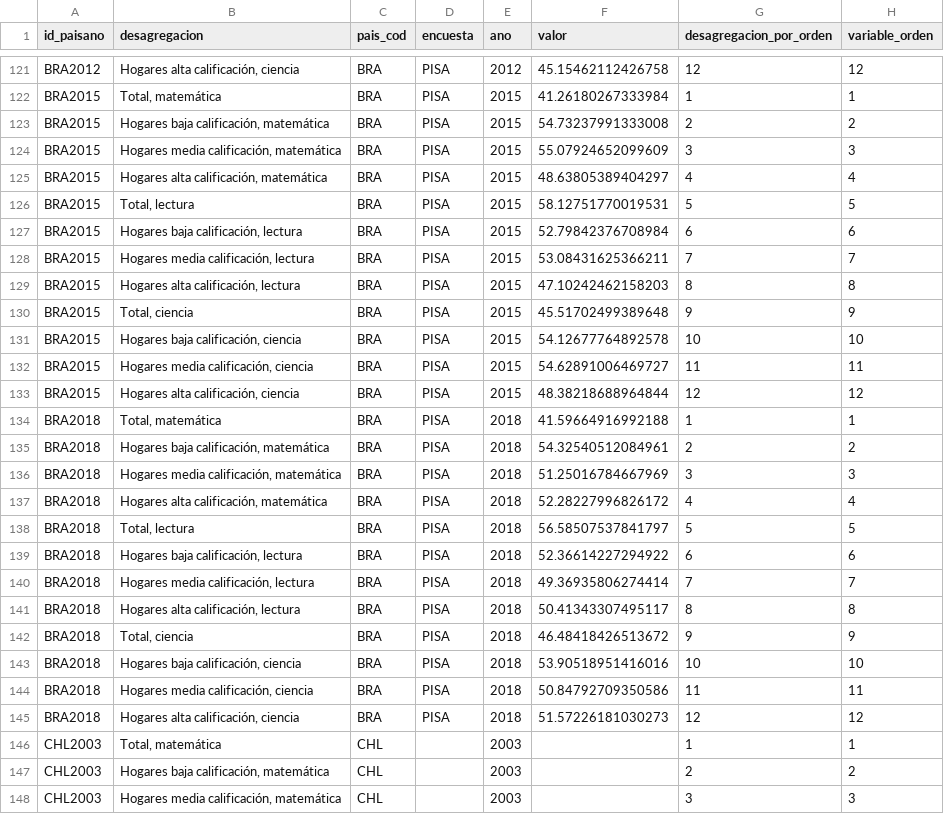
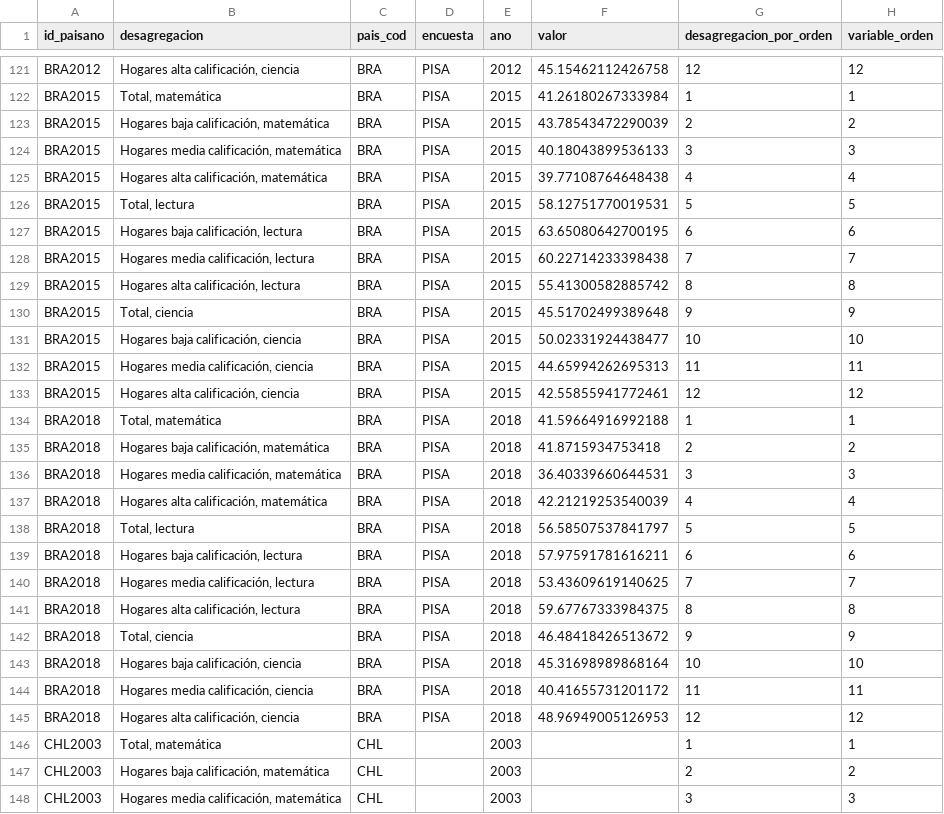
Before and after one commit to julianppe/prueba_oneapp, a CSV file: datasets/ninez_spanish/mujeres_p90_15.csv, drawn as a sheet; only a part is shown, gaps mark what is left out; the diff covers the shown part only; the diff names each change by its address in the sheet, - before the commit and + after, or states it on an @@ line.

```diff
--- a/datasets/ninez_spanish/mujeres_p90_15.csv
+++ b/datasets/ninez_spanish/mujeres_p90_15.csv
-F123 (valor): 54.73237991333008
+F123 (valor): 43.78543472290039
-F124 (valor): 55.07924652099609
+F124 (valor): 40.18043899536133
-F125 (valor): 48.63805389404297
+F125 (valor): 39.77108764648438
-F127 (valor): 52.79842376708984
+F127 (valor): 63.65080642700195
-F128 (valor): 53.08431625366211
+F128 (valor): 60.22714233398438
-F129 (valor): 47.10242462158203
+F129 (valor): 55.41300582885742
-F131 (valor): 54.12677764892578
+F131 (valor): 50.02331924438477
-F132 (valor): 54.62891006469727
+F132 (valor): 44.65994262695313
-F133 (valor): 48.38218688964844
+F133 (valor): 42.55855941772461
-F135 (valor): 54.32540512084961
+F135 (valor): 41.8715934753418
-F136 (valor): 51.25016784667969
+F136 (valor): 36.40339660644531
-F137 (valor): 52.28227996826172
+F137 (valor): 42.21219253540039
-F139 (valor): 52.36614227294922
+F139 (valor): 57.97591781616211
-F140 (valor): 49.36935806274414
+F140 (valor): 53.43609619140625
-F141 (valor): 50.41343307495117
+F141 (valor): 59.67767333984375
-F143 (valor): 53.90518951416016
+F143 (valor): 45.31698989868164
-F144 (valor): 50.84792709350586
+F144 (valor): 40.41655731201172
-F145 (valor): 51.57226181030273
+F145 (valor): 48.96949005126953
```
Also changed, not shown: 153 edited cells elsewhere in this file, 5 other files.
